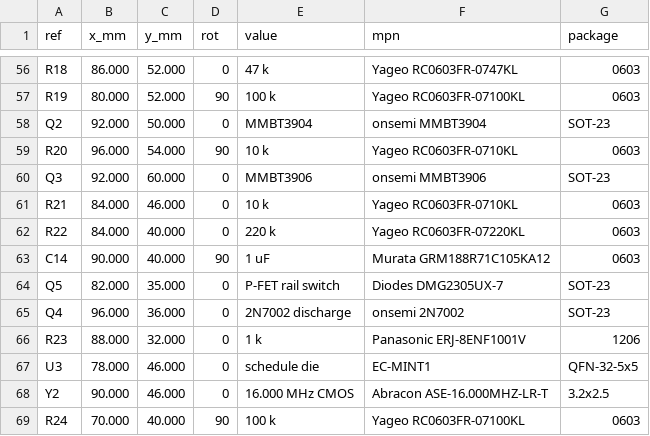
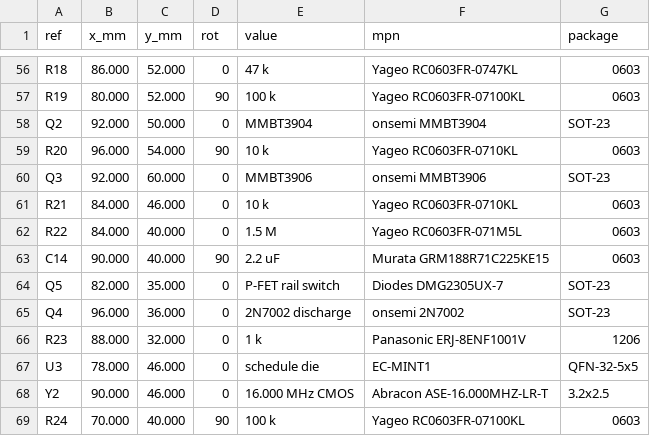
Before and after one commit to Insomniac-VibeLabs/enerchain, a CSV file: hardware/fab/ec-seal1/centroid.csv, drawn as a sheet; only a part is shown, gaps mark what is left out.

```diff
--- a/hardware/fab/ec-seal1/centroid.csv
+++ b/hardware/fab/ec-seal1/centroid.csv
@@ -61,4 +61,4 @@ Q3,92.000,60.000,0,"MMBT3906",onsemi MMBT3906,SOT-23
 R21,84.000,46.000,0,"10 k",Yageo RC0603FR-0710KL,0603
-R22,84.000,40.000,0,"220 k",Yageo RC0603FR-07220KL,0603
-C14,90.000,40.000,90,"1 uF",Murata GRM188R71C105KA12,0603
+R22,84.000,40.000,0,"1.5 M",Yageo RC0603FR-071M5L,0603
+C14,90.000,40.000,90,"2.2 uF",Murata GRM188R71C225KE15,0603
 Q5,82.000,35.000,0,"P-FET rail switch",Diodes DMG2305UX-7,SOT-23
```
Also changed, not shown: hardware/fab/ec-seal1/BOM.csv, 50 other files.
